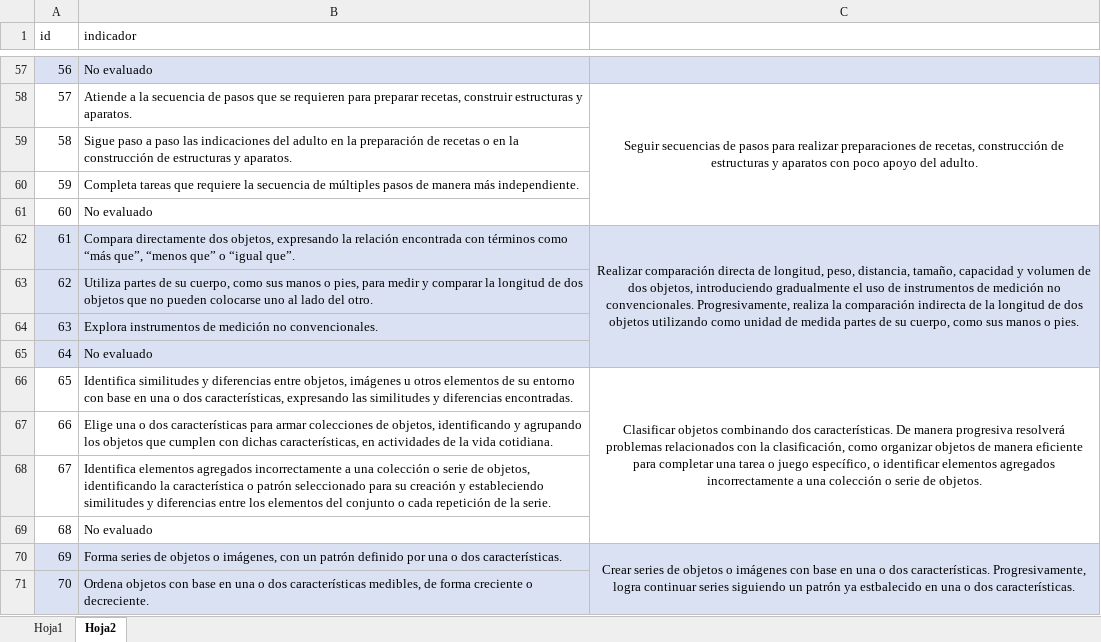
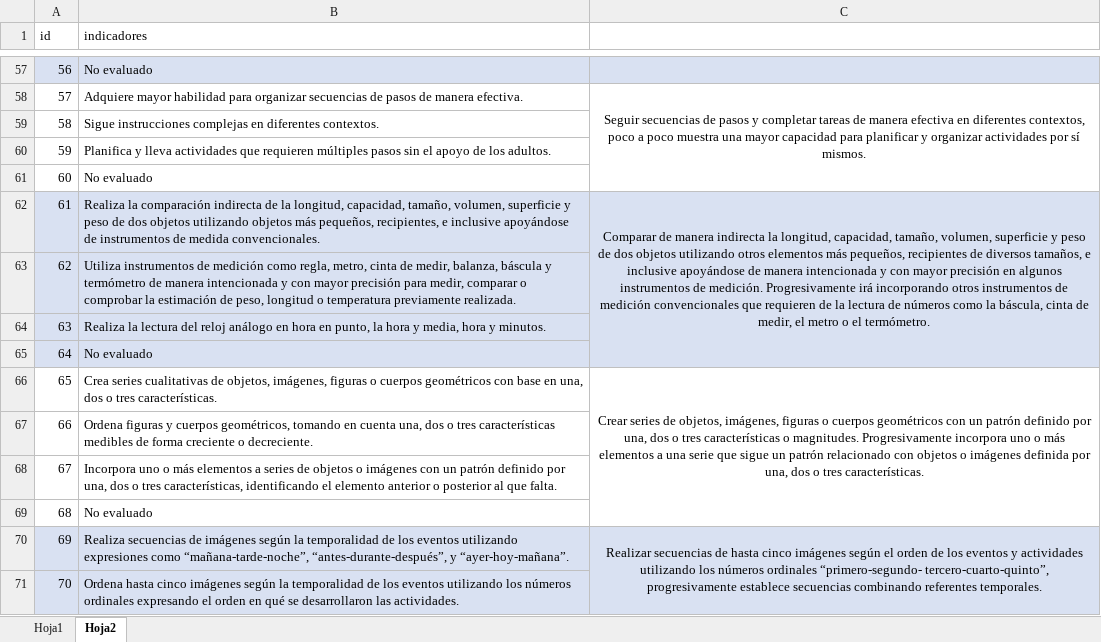
Before and after one commit to carloscerna/registro_academico, an Excel workbook: php_libs/soporte/Herramientas/temp_excel_.xlsx, sheet Hoja2, drawn as a sheet; only a part is shown, gaps mark what is left out; values as stored, in another font and other column widths than the file's, no borders; the diff covers the shown part only; the diff names each change by its address in the sheet, - before the commit and + after, or states it on an @@ line.

```diff
--- a/php_libs/soporte/Herramientas/temp_excel_.xlsx (sheet Hoja2)
+++ b/php_libs/soporte/Herramientas/temp_excel_.xlsx (sheet Hoja2)
-B1: indicador
+B1: indicadores
-B58 (indicadores): Atiende a la secuencia de pasos que se requieren para preparar recetas, construir estructuras y aparatos.
+B58 (indicadores): Adquiere mayor habilidad para organizar secuencias de pasos de manera efectiva.
-C58: …de pasos para realizar preparaciones de recetas, construcción de estructuras y aparatos con poco apoyo del adulto.
+C58: …de pasos y completar tareas de manera efectiva en diferentes contextos, poco a poco muestra una mayor capacidad para planificar y organizar actividades por sí mismos.
-B59 (indicadores): Sigue paso a paso las indicaciones del adulto en la preparación de recetas o en la construcción de estructuras y aparatos.
+B59 (indicadores): Sigue instrucciones complejas en diferentes contextos.
-B60 (indicadores): Completa tareas que requiere la secuencia de múltiples pasos de manera más independiente.
+B60 (indicadores): Planifica y lleva actividades que requieren múltiples pasos sin el apoyo de los adultos.
-B62 (indicadores): Compara directamente dos objetos, expresando la relación encontrada con términos como “más que”, “menos que” o “igual que”.
+B62 (indicadores): Realiza la comparación indirecta de la longitud, capacidad, tamaño, volumen, superficie y peso de dos objetos utilizando objetos más pequeños, recipientes, e inclusive apoyándose de instrumentos de medida convencionales.
-C62: Realizar comparación directa de longitud, peso, distancia, tamaño, capacidad y volumen de dos objetos, introduciendo gradualmente el uso de instrumentos de medición no convencionales. Progresivamente, realiza la comparación indirecta de la longitud de dos objetos utilizando como unidad de medida partes de su cuerpo, como sus manos o pies.
+C62: Comparar de manera indirecta la longitud, capacidad, tamaño, volumen, superficie y peso de dos objetos utilizando otros elementos más pequeños, recipientes de diversos tamaños, e inclusive apoyándose de manera intencionada y con mayor precisión en algunos instrumentos de medición. Progresivamente irá incorporando otros instrumentos de medición convencionales que requieren de la lectura de números como la báscula, cinta de medir, el metro o el termómetro.
-B63 (indicadores): Utiliza partes de su cuerpo, como sus manos o pies, para medir y comparar la longitud de dos objetos que no pueden colocarse uno al lado del otro.
+B63 (indicadores): Utiliza instrumentos de medición como regla, metro, cinta de medir, balanza, báscula y termómetro de manera intencionada y con mayor precisión para medir, comparar o comprobar la estimación de peso, longitud o temperatura previamente realizada.
-B64 (indicadores): Explora instrumentos de medición no convencionales.
+B64 (indicadores): Realiza la lectura del reloj análogo en hora en punto, la hora y media, hora y minutos.
-B66 (indicadores): Identifica similitudes y diferencias entre objetos, imágenes u otros elementos de su entorno con base en una o dos características, expresando las similitudes y diferencias encontradas.
+B66 (indicadores): Crea series cualitativas de objetos, imágenes, figuras o cuerpos geométricos con base en una, dos o tres características.
-C66: Clasificar objetos combinando dos características. De manera progresiva resolverá problemas relacionados con la clasificación, como organizar objetos de manera eficiente para completar una tarea o juego específico, o identificar elementos agregados incorrectamente a una colección o serie de objetos.
+C66: Crear series de objetos, imágenes, figuras o cuerpos geométricos con un patrón definido por una, dos o tres características o magnitudes. Progresivamente incorpora uno o más elementos a una serie que sigue un patrón relacionado con objetos o imágenes definida por una, dos o tres características.
-B67 (indicadores): Elige una o dos características para armar colecciones de objetos, identificando y agrupando los objetos que cumplen con dichas características, en actividades de la vida cotidiana.
+B67 (indicadores): Ordena figuras y cuerpos geométricos, tomando en cuenta una, dos o tres características medibles de forma creciente o decreciente.
-B68 (indicadores): Identifica elementos agregados incorrectamente a una colección o serie de objetos, identificando la característica o patrón seleccionado para su creación y estableciendo similitudes y diferencias entre los elementos del conjunto o cada repetición de la serie.
+B68 (indicadores): Incorpora uno o más elementos a series de objetos o imágenes con un patrón definido por una, dos o tres características, identificando el elemento anterior o posterior al que falta.
-B70 (indicadores): Forma series de objetos o imágenes, con un patrón definido por una o dos características.
+B70 (indicadores): Realiza secuencias de imágenes según la temporalidad de los eventos utilizando expresiones como “mañana-tarde-noche”, “antes-durante-después”, y “ayer-hoy-mañana”.
-C70: Crear series de objetos o imágenes con base en una o dos características. Progresivamente, logra continuar series siguiendo un patrón ya estbalecido en una o dos características.
+C70: Realizar secuencias de hasta cinco imágenes según el orden de los eventos y actividades utilizando los números ordinales “primero-segundo- tercero-cuarto-quinto”, progresivamente establece secuencias combinando referentes temporales.
-B71 (indicadores): Ordena objetos con base en una o dos características medibles, de forma creciente o decreciente.
+B71 (indicadores): Ordena hasta cinco imágenes según la temporalidad de los eventos utilizando los números ordinales expresando el orden en qué se desarrollaron las actividades.
```
Also changed, not shown: 153 edited cells and cell formats elsewhere in this sheet, sheet Hoja1, 3 other files.
